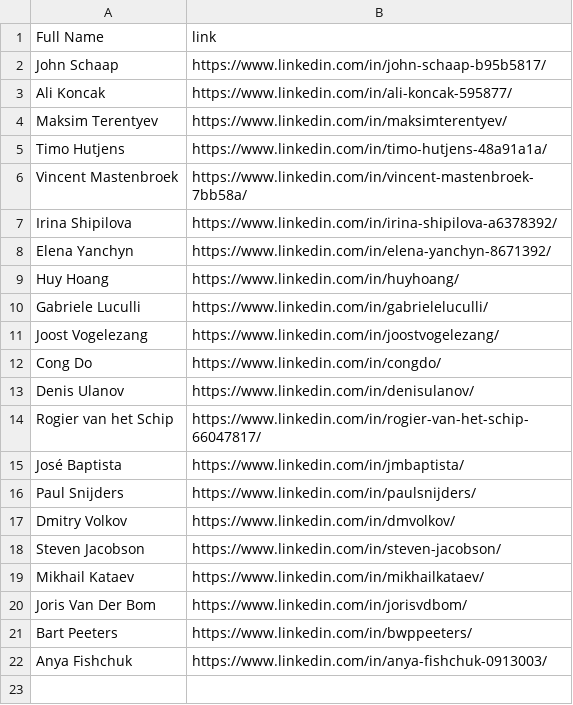
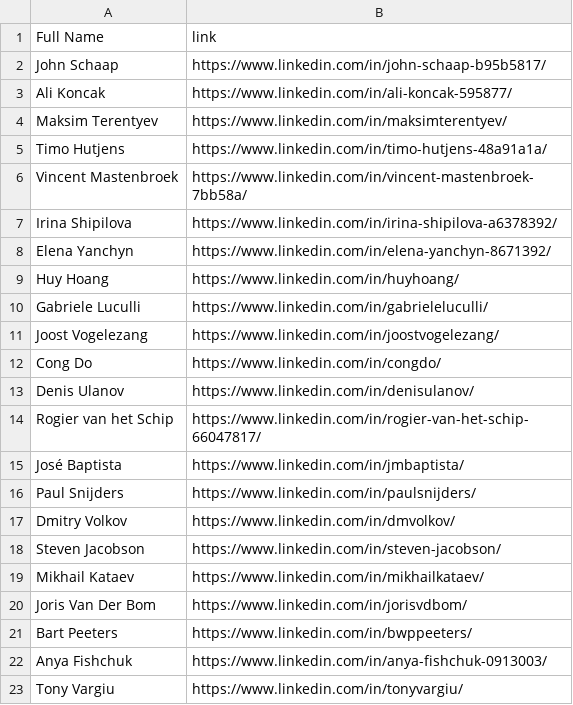
Before and after one commit to iyakovich/irinayakovich.github.io, a CSV file: _data/linkedinExtra/connections.csv, drawn as a sheet; the diff names each change by its address in the sheet, - before the commit and + after, or states it on an @@ line.

Commit message:
Update connections.csv

```diff
--- a/_data/linkedinExtra/connections.csv
+++ b/_data/linkedinExtra/connections.csv
+row 23: Tony Vargiu | https://www.linkedin.com/in/tonyvargiu/
```
